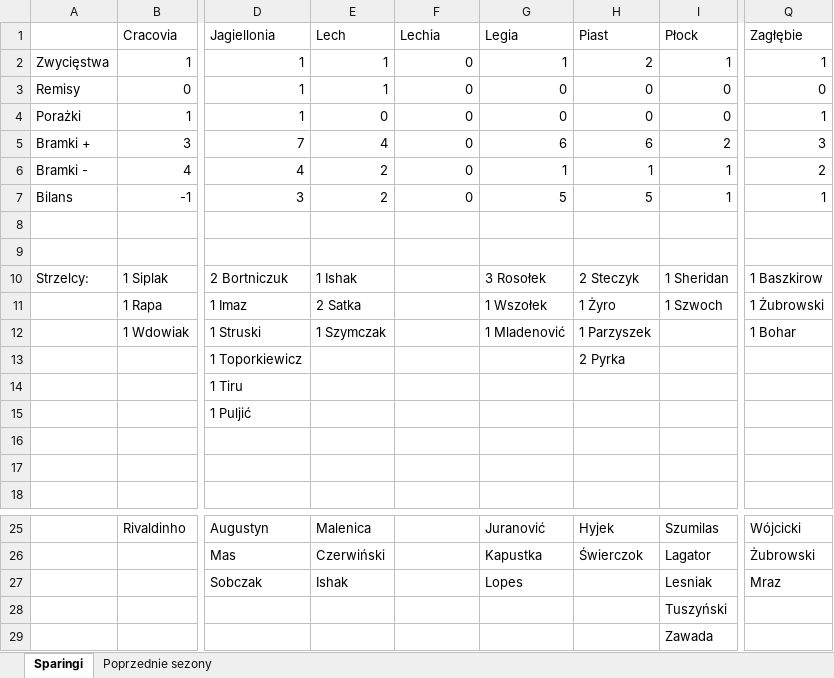
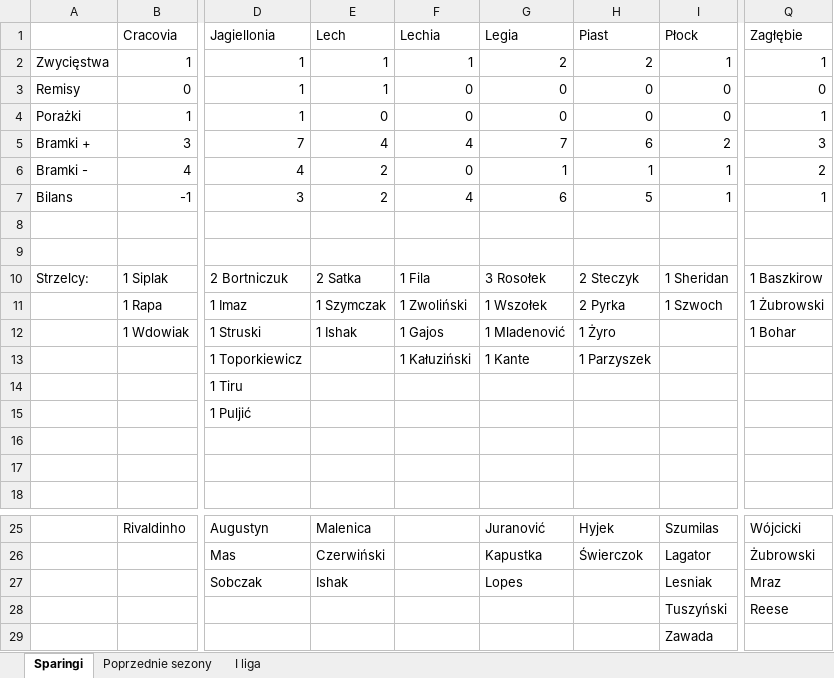
Before and after one commit to mmarcinowski/Football-season-Poisson-model, an Excel workbook: PKO-Stats.xlsx, sheet Sparingi, drawn as a sheet; only a part is shown, gaps mark what is left out; values as stored, in another font and other column widths than the file's, no borders; conditional formats not drawn; the diff names each change by its address in the sheet, - before the commit and + after, or states it on an @@ line.

```diff
--- a/PKO-Stats.xlsx (sheet Sparingi)
+++ b/PKO-Stats.xlsx (sheet Sparingi)
+sheet tab: I liga
-F2 (Lechia): 0
+F2 (Lechia): 1
-G2 (Legia): 1
+G2 (Legia): 2
-F5 (Lechia): 0
+F5 (Lechia): 4
-G5 (Legia): 6
+G5 (Legia): 7
-F7 (Lechia): 0
+F7 (Lechia): 4
-G7 (Legia): 5
+G7 (Legia): 6
-E10 (Lech): 1 Ishak
+E10 (Lech): 2 Satka
-F10 (Lechia): (empty)
+F10 (Lechia): 1 Fila
-E11 (Lech): 2 Satka
+E11 (Lech): 1 Szymczak
-F11 (Lechia): (empty)
+F11 (Lechia): 1 Zwoliński
-H11 (Piast): 1 Żyro
+H11 (Piast): 2 Pyrka
-E12 (Lech): 1 Szymczak
+E12 (Lech): 1 Ishak
-F12 (Lechia): (empty)
+F12 (Lechia): 1 Gajos
-H12 (Piast): 1 Parzyszek
+H12 (Piast): 1 Żyro
-F13 (Lechia): (empty)
+F13 (Lechia): 1 Kałuziński
-G13 (Legia): (empty)
+G13 (Legia): 1 Kante
-H13 (Piast): 2 Pyrka
+H13 (Piast): 1 Parzyszek
-Q28 (Zagłębie): (empty)
+Q28 (Zagłębie): Reese
```
